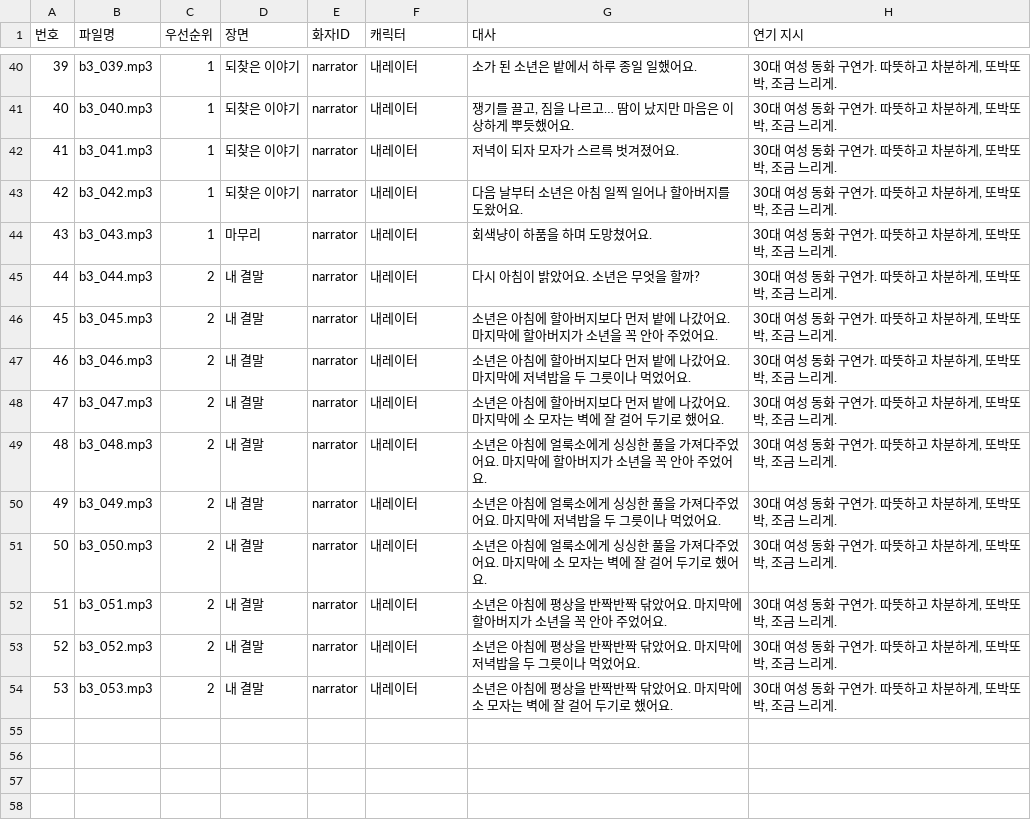
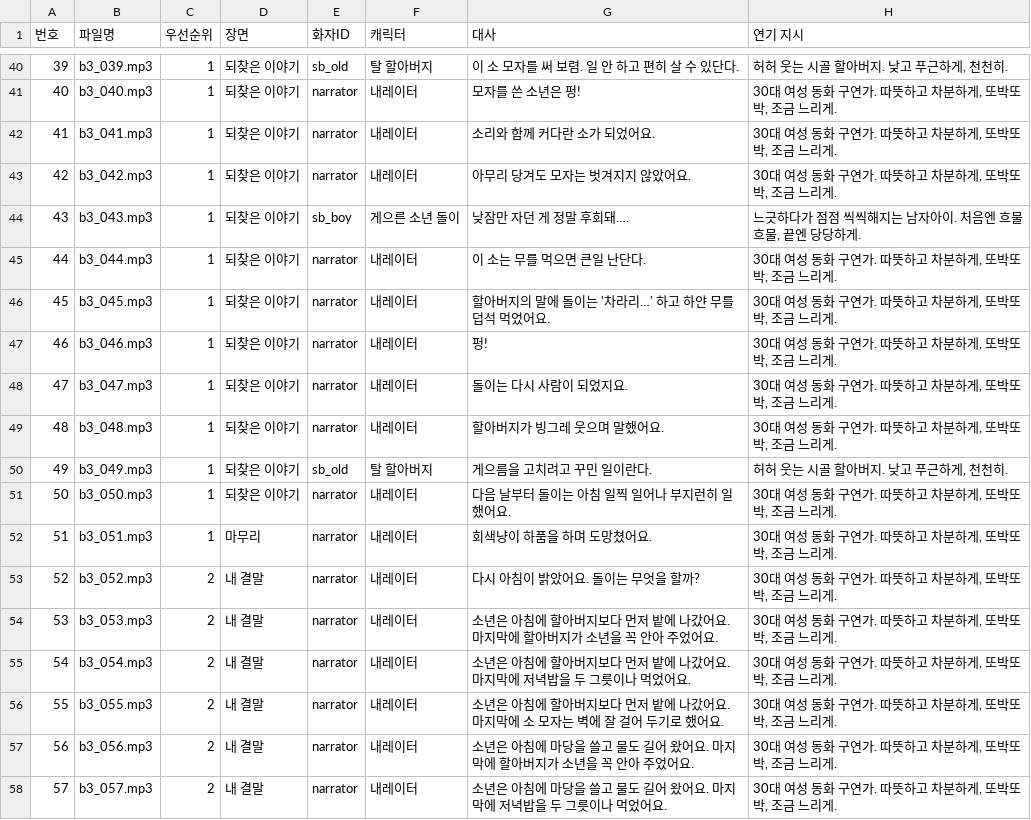
Before and after one commit to Jacob-Leee/hangul-guardians, a CSV file: docs/dubbing_b3.csv, drawn as a sheet; only a part is shown, gaps mark what is left out; the diff covers the shown part only.

```diff
--- a/docs/dubbing_b3.csv
+++ b/docs/dubbing_b3.csv
@@ -40,15 +40,19 @@
-39,b3_039.mp3,1,되찾은 이야기,narrator,내레이터,소가 된 소년은 밭에서 하루 종일 일했어요.,"30대 여성 동화 구연가. 따뜻하고 차분하게, 또박또박, 조금 느리게."
-40,b3_040.mp3,1,되찾은 이야기,narrator,내레이터,"쟁기를 끌고, 짐을 나르고… 땀이 났지만 마음은 이상하게 뿌듯했어요.","30대 여성 동화 구연가. 따뜻하고 차분하게, 또박또박, 조금 느리게."
-41,b3_041.mp3,1,되찾은 이야기,narrator,내레이터,저녁이 되자 모자가 스르륵 벗겨졌어요.,"30대 여성 동화 구연가. 따뜻하고 차분하게, 또박또박, 조금 느리게."
-42,b3_042.mp3,1,되찾은 이야기,narrator,내레이터,다음 날부터 소년은 아침 일찍 일어나 할아버지를 도왔어요.,"30대 여성 동화 구연가. 따뜻하고 차분하게, 또박또박, 조금 느리게."
-43,b3_043.mp3,1,마무리,narrator,내레이터,회색냥이 하품을 하며 도망쳤어요.,"30대 여성 동화 구연가. 따뜻하고 차분하게, 또박또박, 조금 느리게."
-44,b3_044.mp3,2,내 결말,narrator,내레이터,다시 아침이 밝았어요. 소년은 무엇을 할까?,"30대 여성 동화 구연가. 따뜻하고 차분하게, 또박또박, 조금 느리게."
-45,b3_045.mp3,2,내 결말,narrator,내레이터,소년은 아침에 할아버지보다 먼저 밭에 나갔어요. 마지막에 할아버지가 소년을 꼭 안아 주었어요.,"30대 여성 동화 구연가. 따뜻하고 차분하게, 또박또박, 조금 느리게."
-46,b3_046.mp3,2,내 결말,narrator,내레이터,소년은 아침에 할아버지보다 먼저 밭에 나갔어요. 마지막에 저녁밥을 두 그릇이나 먹었어요.,"30대 여성 동화 구연가. 따뜻하고 차분하게, 또박또박, 조금 느리게."
-47,b3_047.mp3,2,내 결말,narrator,내레이터,소년은 아침에 할아버지보다 먼저 밭에 나갔어요. 마지막에 소 모자는 벽에 잘 걸어 두기로 했어요.,"30대 여성 동화 구연가. 따뜻하고 차분하게, 또박또박, 조금 느리게."
-48,b3_048.mp3,2,내 결말,narrator,내레이터,소년은 아침에 얼룩소에게 싱싱한 풀을 가져다주었어요. 마지막에 할아버지가 소년을 꼭 안아 주었어요.,"30대 여성 동화 구연가. 따뜻하고 차분하게, 또박또박, 조금 느리게."
-49,b3_049.mp3,2,내 결말,narrator,내레이터,소년은 아침에 얼룩소에게 싱싱한 풀을 가져다주었어요. 마지막에 저녁밥을 두 그릇이나 먹었어요.,"30대 여성 동화 구연가. 따뜻하고 차분하게, 또박또박, 조금 느리게."
-50,b3_050.mp3,2,내 결말,narrator,내레이터,소년은 아침에 얼룩소에게 싱싱한 풀을 가져다주었어요. 마지막에 소 모자는 벽에 잘 걸어 두기로 했어요.,"30대 여성 동화 구연가. 따뜻하고 차분하게, 또박또박, 조금 느리게."
-51,b3_051.mp3,2,내 결말,narrator,내레이터,소년은 아침에 평상을 반짝반짝 닦았어요. 마지막에 할아버지가 소년을 꼭 안아 주었어요.,"30대 여성 동화 구연가. 따뜻하고 차분하게, 또박또박, 조금 느리게."
-52,b3_052.mp3,2,내 결말,narrator,내레이터,소년은 아침에 평상을 반짝반짝 닦았어요. 마지막에 저녁밥을 두 그릇이나 먹었어요.,"30대 여성 동화 구연가. 따뜻하고 차분하게, 또박또박, 조금 느리게."
-53,b3_053.mp3,2,내 결말,narrator,내레이터,소년은 아침에 평상을 반짝반짝 닦았어요. 마지막에 소 모자는 벽에 잘 걸어 두기로 했어요.,"30대 여성 동화 구연가. 따뜻하고 차분하게, 또박또박, 조금 느리게."
+39,b3_039.mp3,1,되찾은 이야기,sb_old,탈 할아버지,이 소 모자를 써 보렴. 일 안 하고 편히 살 수 있단다.,"허허 웃는 시골 할아버지. 낮고 푸근하게, 천천히."
+40,b3_040.mp3,1,되찾은 이야기,narrator,내레이터,모자를 쓴 소년은 펑!,"30대 여성 동화 구연가. 따뜻하고 차분하게, 또박또박, 조금 느리게."
+41,b3_041.mp3,1,되찾은 이야기,narrator,내레이터,소리와 함께 커다란 소가 되었어요.,"30대 여성 동화 구연가. 따뜻하고 차분하게, 또박또박, 조금 느리게."
+42,b3_042.mp3,1,되찾은 이야기,narrator,내레이터,아무리 당겨도 모자는 벗겨지지 않았어요.,"30대 여성 동화 구연가. 따뜻하고 차분하게, 또박또박, 조금 느리게."
+43,b3_043.mp3,1,되찾은 이야기,sb_boy,게으른 소년 돌이,낮잠만 자던 게 정말 후회돼….,"느긋하다가 점점 씩씩해지는 남자아이. 처음엔 흐물흐물, 끝엔 당당하게."
+44,b3_044.mp3,1,되찾은 이야기,narrator,내레이터,이 소는 무를 먹으면 큰일 난단다.,"30대 여성 동화 구연가. 따뜻하고 차분하게, 또박또박, 조금 느리게."
+45,b3_045.mp3,1,되찾은 이야기,narrator,내레이터,할아버지의 말에 돌이는 '차라리…' 하고 하얀 무를 덥석 먹었어요.,"30대 여성 동화 구연가. 따뜻하고 차분하게, 또박또박, 조금 느리게."
+46,b3_046.mp3,1,되찾은 이야기,narrator,내레이터,펑!,"30대 여성 동화 구연가. 따뜻하고 차분하게, 또박또박, 조금 느리게."
+47,b3_047.mp3,1,되찾은 이야기,narrator,내레이터,돌이는 다시 사람이 되었지요.,"30대 여성 동화 구연가. 따뜻하고 차분하게, 또박또박, 조금 느리게."
+48,b3_048.mp3,1,되찾은 이야기,narrator,내레이터,할아버지가 빙그레 웃으며 말했어요.,"30대 여성 동화 구연가. 따뜻하고 차분하게, 또박또박, 조금 느리게."
+49,b3_049.mp3,1,되찾은 이야기,sb_old,탈 할아버지,게으름을 고치려고 꾸민 일이란다.,"허허 웃는 시골 할아버지. 낮고 푸근하게, 천천히."
+50,b3_050.mp3,1,되찾은 이야기,narrator,내레이터,다음 날부터 돌이는 아침 일찍 일어나 부지런히 일했어요.,"30대 여성 동화 구연가. 따뜻하고 차분하게, 또박또박, 조금 느리게."
+51,b3_051.mp3,1,마무리,narrator,내레이터,회색냥이 하품을 하며 도망쳤어요.,"30대 여성 동화 구연가. 따뜻하고 차분하게, 또박또박, 조금 느리게."
+52,b3_052.mp3,2,내 결말,narrator,내레이터,다시 아침이 밝았어요. 돌이는 무엇을 할까?,"30대 여성 동화 구연가. 따뜻하고 차분하게, 또박또박, 조금 느리게."
+53,b3_053.mp3,2,내 결말,narrator,내레이터,소년은 아침에 할아버지보다 먼저 밭에 나갔어요. 마지막에 할아버지가 소년을 꼭 안아 주었어요.,"30대 여성 동화 구연가. 따뜻하고 차분하게, 또박또박, 조금 느리게."
+54,b3_054.mp3,2,내 결말,narrator,내레이터,소년은 아침에 할아버지보다 먼저 밭에 나갔어요. 마지막에 저녁밥을 두 그릇이나 먹었어요.,"30대 여성 동화 구연가. 따뜻하고 차분하게, 또박또박, 조금 느리게."
+55,b3_055.mp3,2,내 결말,narrator,내레이터,소년은 아침에 할아버지보다 먼저 밭에 나갔어요. 마지막에 소 모자는 벽에 잘 걸어 두기로 했어요.,"30대 여성 동화 구연가. 따뜻하고 차분하게, 또박또박, 조금 느리게."
+56,b3_056.mp3,2,내 결말,narrator,내레이터,소년은 아침에 마당을 쓸고 물도 길어 왔어요. 마지막에 할아버지가 소년을 꼭 안아 주었어요.,"30대 여성 동화 구연가. 따뜻하고 차분하게, 또박또박, 조금 느리게."
+57,b3_057.mp3,2,내 결말,narrator,내레이터,소년은 아침에 마당을 쓸고 물도 길어 왔어요. 마지막에 저녁밥을 두 그릇이나 먹었어요.,"30대 여성 동화 구연가. 따뜻하고 차분하게, 또박또박, 조금 느리게."
```
Also changed, not shown: 4 added rows and 43 edited cells elsewhere in this file, docs/voice_pack/casting.csv, 48 other files.
